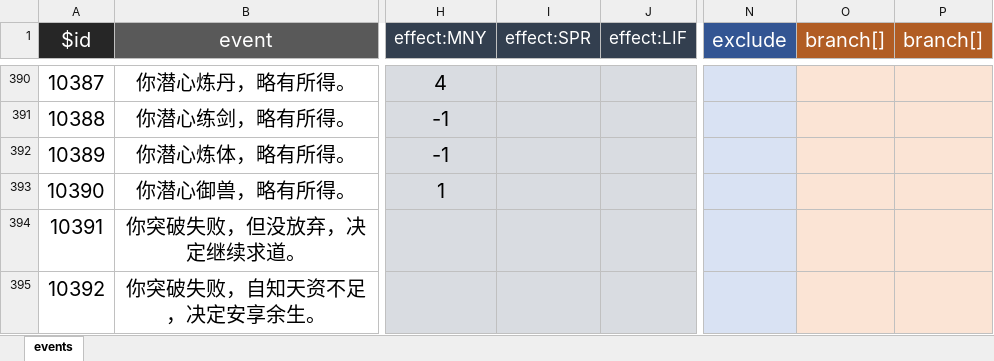
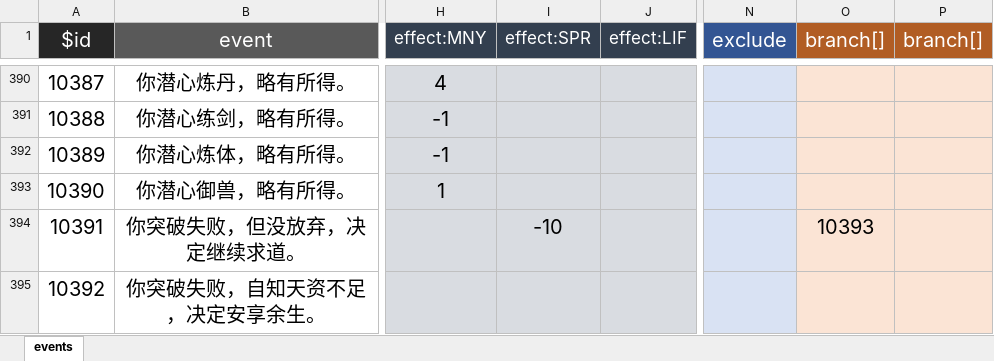
Before and after one commit to Floramemeda/lifeRestartLatest, an Excel workbook: data/zh-cn/events.xlsx, sheet events, drawn as a sheet; only a part is shown, gaps mark what is left out; values as stored, in another font and other column widths than the file's, no borders; the diff covers the shown part only; the diff names each change by its address in the sheet, - before the commit and + after, or states it on an @@ line.

Commit message:
update event

```diff
--- a/data/zh-cn/events.xlsx (sheet events)
+++ b/data/zh-cn/events.xlsx (sheet events)
-I394 (effect:SPR): (empty)
+I394 (effect:SPR): -10
-O394 (branch[]): (empty)
+O394 (branch[]): 10393
```
Also changed, not shown: 9 edited cells elsewhere in this sheet.
